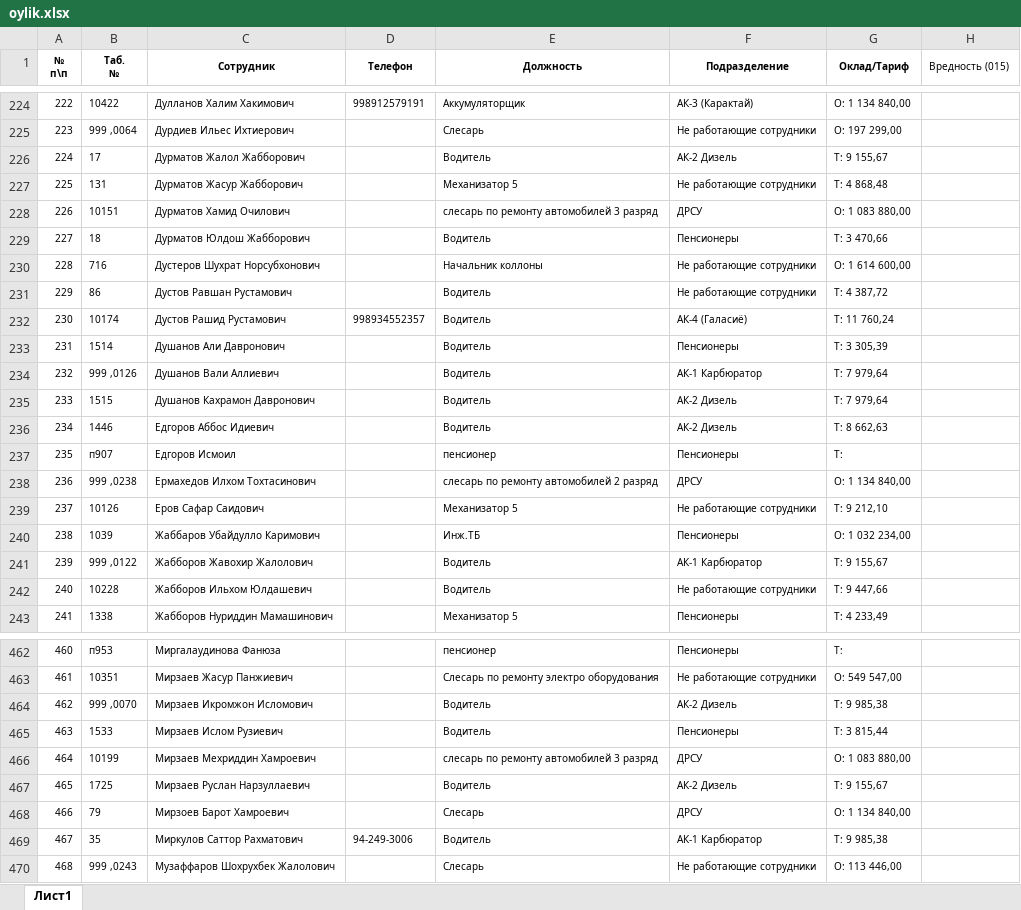
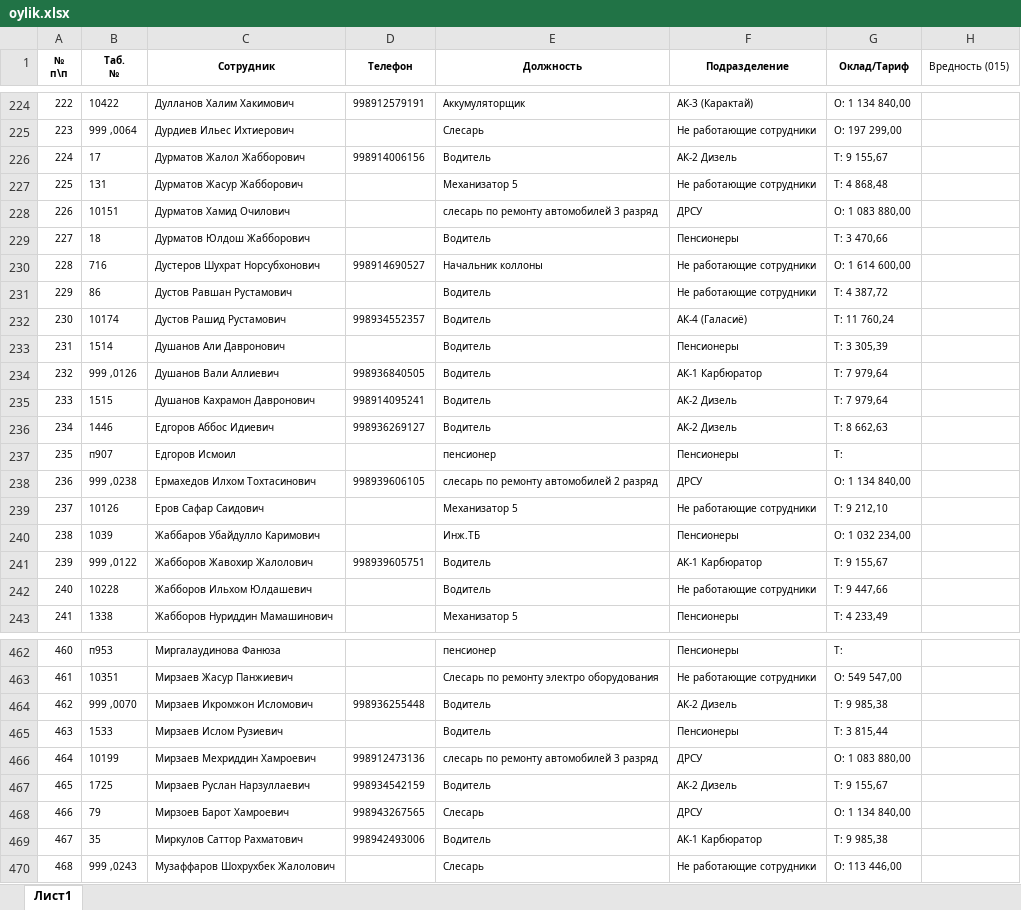
Before and after one commit to Shaxriyor-1/Uzpar-Oylik, an Excel workbook: myproject/telegram_bot/reports/oylik.xlsx, sheet Лист1, drawn as a sheet; only a part is shown, gaps mark what is left out; values as stored, in another font and other column widths than the file's, no borders; the diff covers the shown part only; the diff names each change by its address in the sheet, - before the commit and + after, or states it on an @@ line.

```diff
--- a/myproject/telegram_bot/reports/oylik.xlsx (sheet Лист1)
+++ b/myproject/telegram_bot/reports/oylik.xlsx (sheet Лист1)
-D226 (Телефон): (empty)
+D226 (Телефон): 998914006156
-D230 (Телефон): (empty)
+D230 (Телефон): 998914690527
-D234 (Телефон): (empty)
+D234 (Телефон): 998936840505
-D235 (Телефон): (empty)
+D235 (Телефон): 998914095241
-D236 (Телефон): (empty)
+D236 (Телефон): 998936269127
-D238 (Телефон): (empty)
+D238 (Телефон): 998939606105
-D241 (Телефон): (empty)
+D241 (Телефон): 998939605751
-D464 (Телефон): (empty)
+D464 (Телефон): 998936255448
-D466 (Телефон): (empty)
+D466 (Телефон): 998912473136
-D467 (Телефон): (empty)
+D467 (Телефон): 998934542159
-D468 (Телефон): (empty)
+D468 (Телефон): 998943267565
-D469 (Телефон): 94-249-3006
+D469 (Телефон): 998942493006
```
Also changed, not shown: 183 edited cells elsewhere in this sheet, 1 other file.
